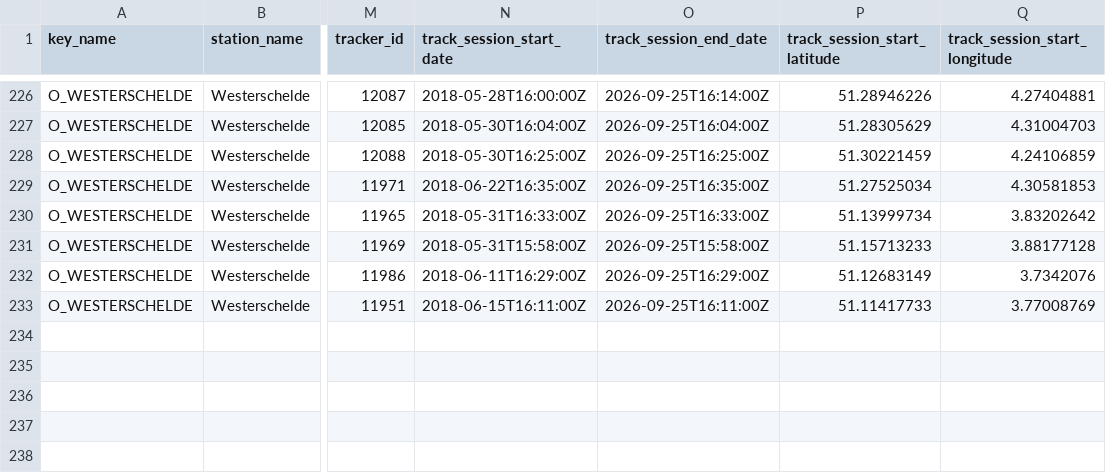
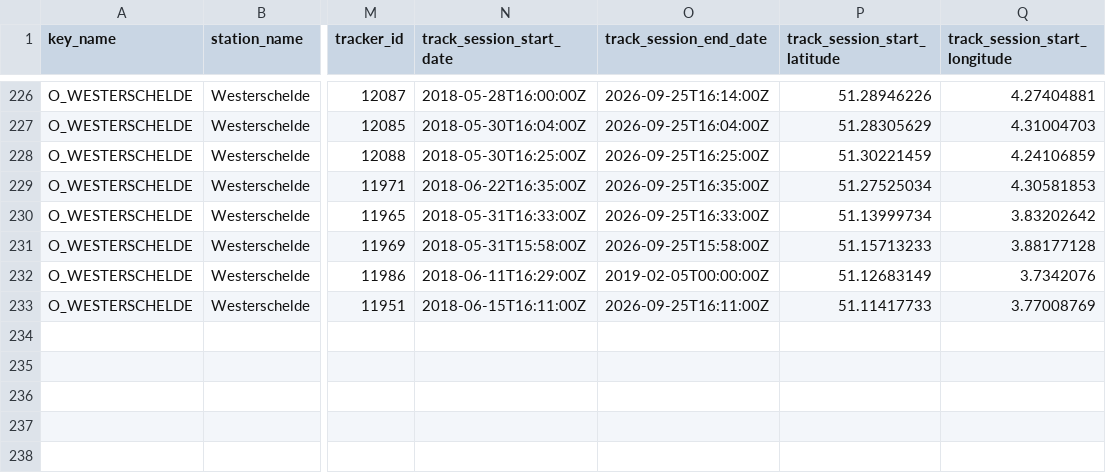
Before and after one commit to inbo/bird-tracking, a CSV file: data/interim/individuals.csv, drawn as a sheet; only a part is shown, gaps mark what is left out; the diff names each change by its address in the sheet, - before the commit and + after, or states it on an @@ line.

Commit message:
Set end date for Baie de Somme bird

```diff
--- a/data/interim/individuals.csv
+++ b/data/interim/individuals.csv
-O232 (track_session_end_date): 2026-09-25T16:29:00Z
+O232 (track_session_end_date): 2019-02-05T00:00:00Z
```
